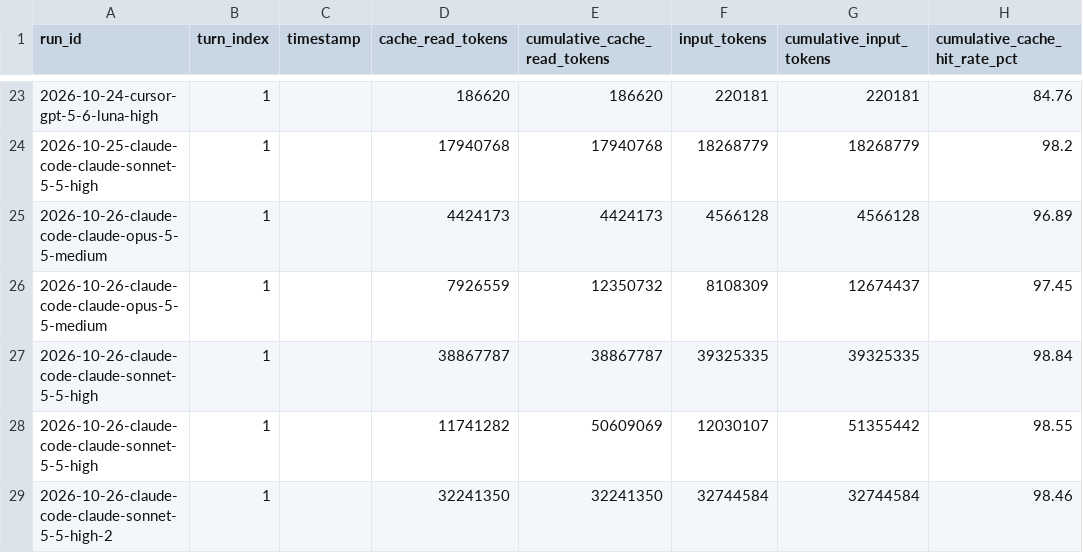
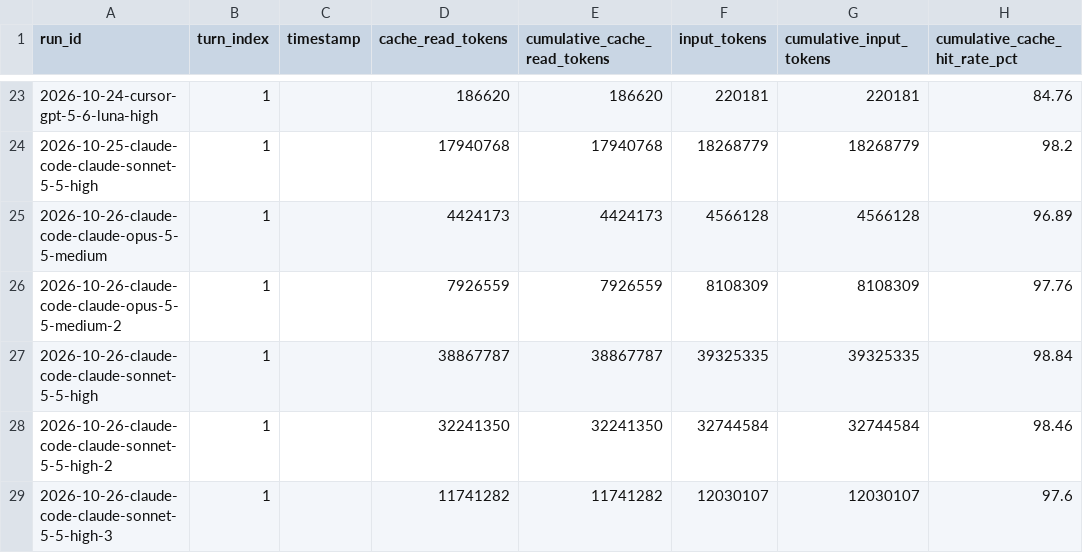
Before and after one commit to loic-brissot/llm-frontier-evaluator, a CSV file: dashboard/warehouse/csv/view_cache_read_curve.csv, drawn as a sheet; only a part is shown, gaps mark what is left out.

```diff
--- a/dashboard/warehouse/csv/view_cache_read_curve.csv
+++ b/dashboard/warehouse/csv/view_cache_read_curve.csv
@@ -25,5 +25,5 @@ run_id,turn_index,timestamp,cache_read_tokens,cumulative_cache_read_tokens,input
 2026-10-26-claude-code-claude-opus-5-5-medium,1,"",4424173,4424173,4566128,4566128,96.89
-2026-10-26-claude-code-claude-opus-5-5-medium,1,"",7926559,12350732,8108309,12674437,97.45
+2026-10-26-claude-code-claude-opus-5-5-medium-2,1,"",7926559,7926559,8108309,8108309,97.76
 2026-10-26-claude-code-claude-sonnet-5-5-high,1,"",38867787,38867787,39325335,39325335,98.84
-2026-10-26-claude-code-claude-sonnet-5-5-high,1,"",11741282,50609069,12030107,51355442,98.55
 2026-10-26-claude-code-claude-sonnet-5-5-high-2,1,"",32241350,32241350,32744584,32744584,98.46
+2026-10-26-claude-code-claude-sonnet-5-5-high-3,1,"",11741282,11741282,12030107,12030107,97.6
```
Also changed, not shown: dashboard/warehouse/csv/fact_runs.csv, dashboard/warehouse/csv/fact_turns.csv, 40 other files.
